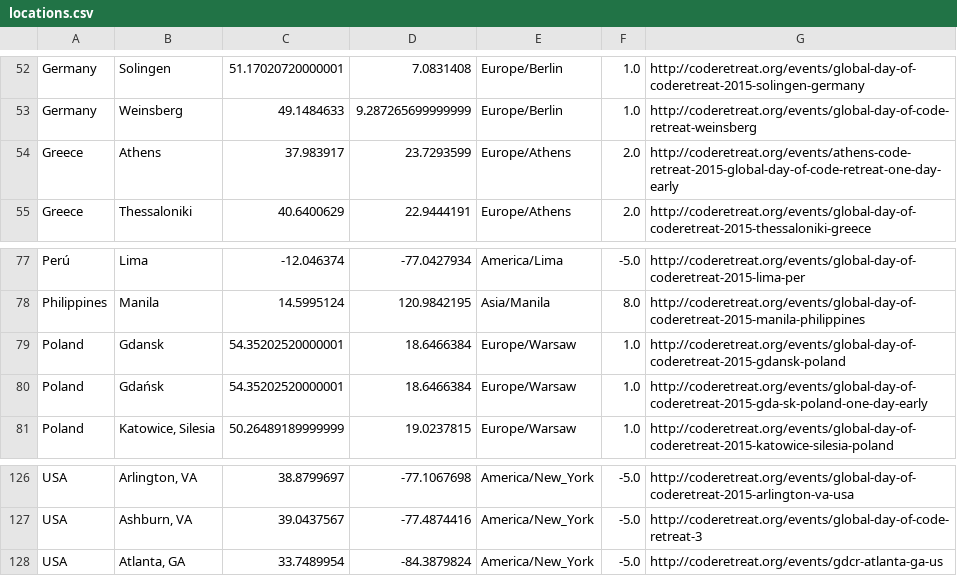
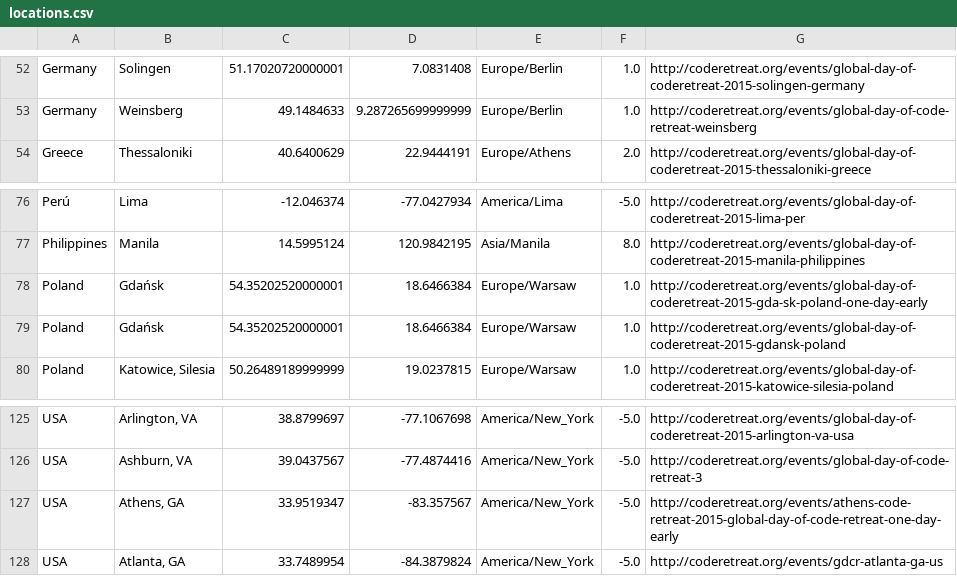
Before and after one commit to coderetreat/GDCR, a CSV file: data/locations.csv, drawn as a sheet; only a part is shown, gaps mark what is left out; removed rows and columns are numbered as before the commit, all else as after; the diff names each change by its address in the sheet, - before the commit and + after, or states it on an @@ line.

Commit message:
Fixes Athens, GA, USA event & normalizes Gdańsk

```diff
--- a/data/locations.csv
+++ b/data/locations.csv
-row 54: Greece | Athens | 37.983917 | 23.7293599 | Europe/Athens | 2.0 | http://coderetreat.org/events/athens-code-retreat-2015-global-day-of-code-retreat-one-day-early
-row 79: Poland | Gdansk | 54.35202520000001 | 18.6466384 | Europe/Warsaw | 1.0 | http://coderetreat.org/events/global-day-of-coderetreat-2015-gdansk-poland
+row 79: Poland | Gdańsk | 54.35202520000001 | 18.6466384 | Europe/Warsaw | 1.0 | http://coderetreat.org/events/global-day-of-coderetreat-2015-gdansk-poland
+row 127: USA | Athens, GA | 33.9519347 | -83.357567 | America/New_York | -5.0 | http://coderetreat.org/events/athens-code-retreat-2015-global-day-of-code-retreat-one-day-early
```
Also changed, not shown: 1 other file.
